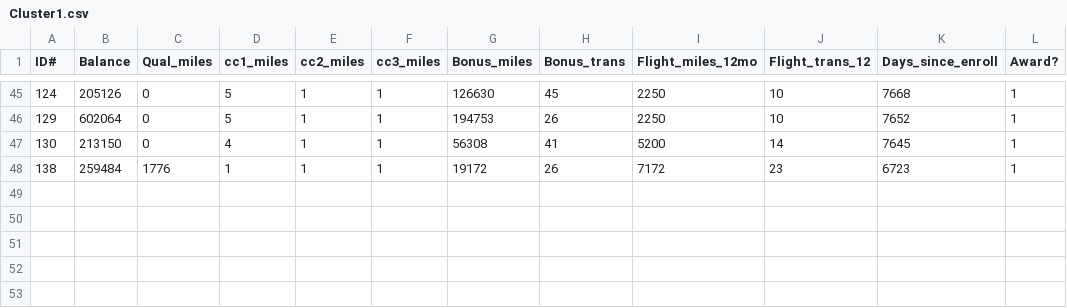
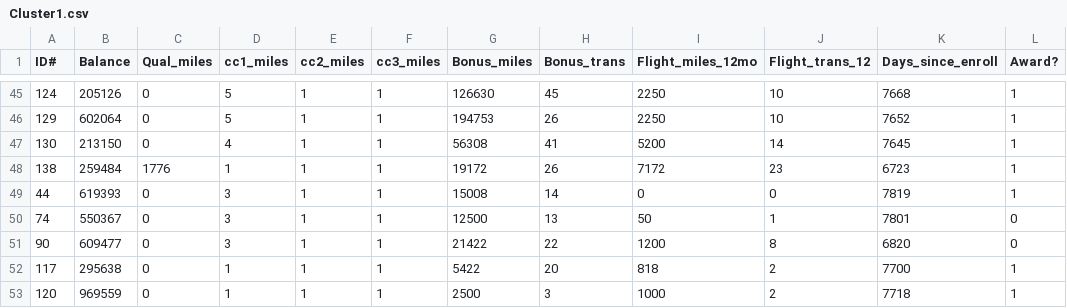
Before and after one commit to WouterKleynen/MachineLearningProject1, a CSV file: Dataset/EuclideanClusteredData/Cluster1.csv, drawn as a sheet; only a part is shown, gaps mark what is left out; the diff names each change by its address in the sheet, - before the commit and + after, or states it on an @@ line.

```diff
--- a/Dataset/EuclideanClusteredData/Cluster1.csv
+++ b/Dataset/EuclideanClusteredData/Cluster1.csv
+row 49: 44 | 619393 | 0 | 3 | 1 | 1 | 15008 | 14 | 0 | 0 | 7819 | 1
+row 50: 74 | 550367 | 0 | 3 | 1 | 1 | 12500 | 13 | 50 | 1 | 7801 | 0
+row 51: 90 | 609477 | 0 | 3 | 1 | 1 | 21422 | 22 | 1200 | 8 | 6820 | 0
+row 52: 117 | 295638 | 0 | 1 | 1 | 1 | 5422 | 20 | 818 | 2 | 7700 | 1
+row 53: 120 | 969559 | 0 | 1 | 1 | 1 | 2500 | 3 | 1000 | 2 | 7718 | 1
```
Also changed, not shown: Dataset/EuclideanClusteredData/Cluster0.csv, Dataset/EuclideanClusteredData/Cluster2.csv, 10 other files.
